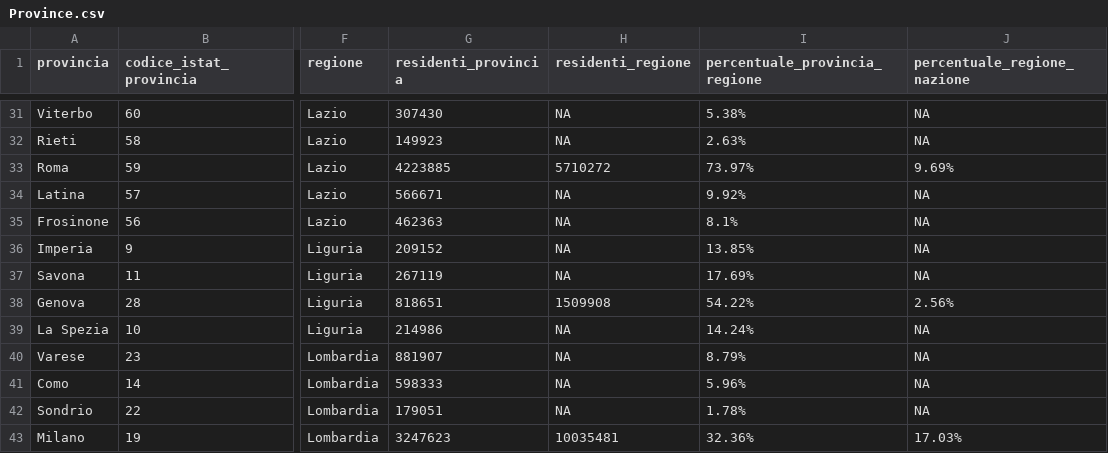
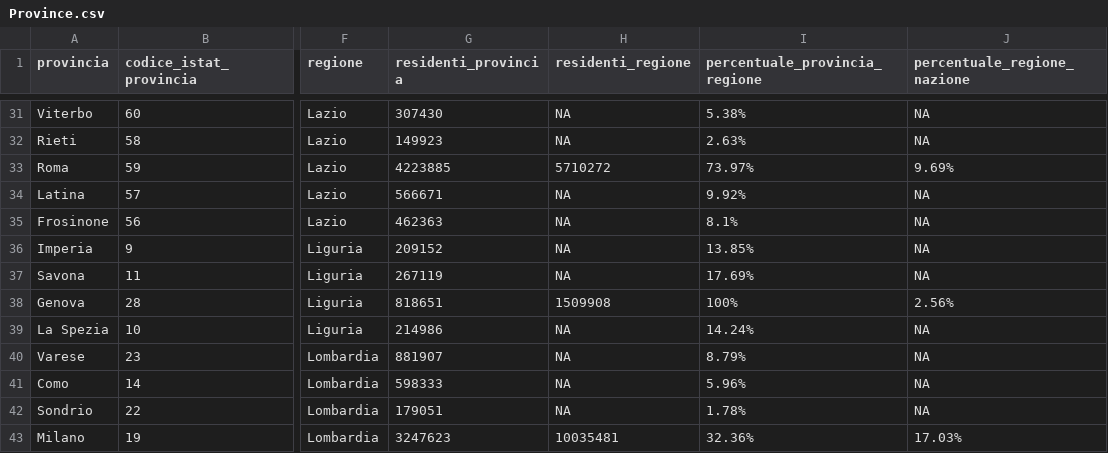
Before and after one commit to pagopa/pn-paper-tenders, a CSV file: hotfix/20260123/Province.csv, drawn as a sheet; only a part is shown, gaps mark what is left out; the diff names each change by its address in the sheet, - before the commit and + after, or states it on an @@ line.

```diff
--- a/hotfix/20260123/Province.csv
+++ b/hotfix/20260123/Province.csv
-I38 (percentuale_provincia_regione): 54.22%
+I38 (percentuale_provincia_regione): 100%
```
Also changed, not shown: 1 other file.
